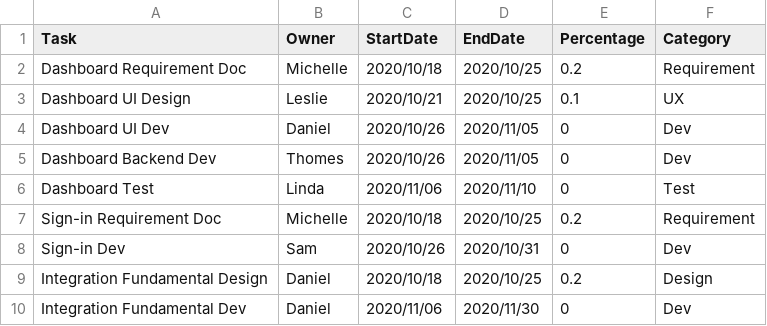
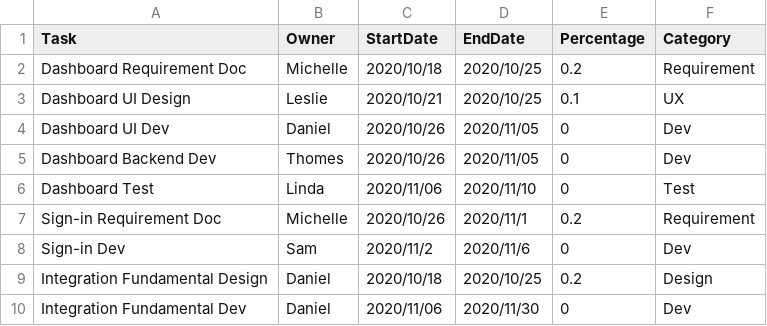
Before and after one commit to Indexical-Metrics-Measure-Advisory/watchmen-panels, a CSV file: src/services/software-implementation.csv, drawn as a sheet.

```diff
--- a/src/services/software-implementation.csv
+++ b/src/services/software-implementation.csv
@@ -6,4 +6,4 @@ Dashboard Backend Dev,Thomes,2020/10/26,2020/11/05,0,Dev
 Dashboard Test,Linda,2020/11/06,2020/11/10,0,Test
-Sign-in Requirement Doc,Michelle,2020/10/18,2020/10/25,0.2,Requirement
-Sign-in Dev,Sam,2020/10/26,2020/10/31,0,Dev
+Sign-in Requirement Doc,Michelle,2020/10/26,2020/11/1,0.2,Requirement
+Sign-in Dev,Sam,2020/11/2,2020/11/6,0,Dev
 Integration Fundamental Design,Daniel,2020/10/18,2020/10/25,0.2,Design
```
Also changed, not shown: 4 other files.
